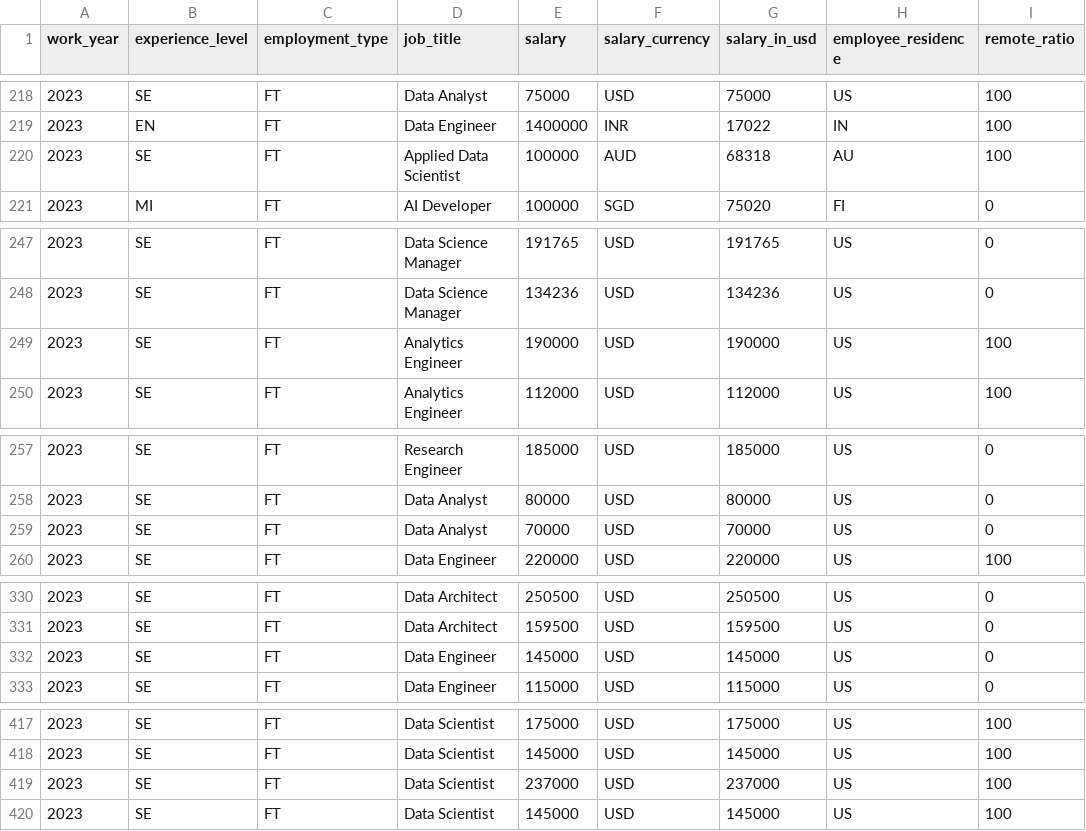
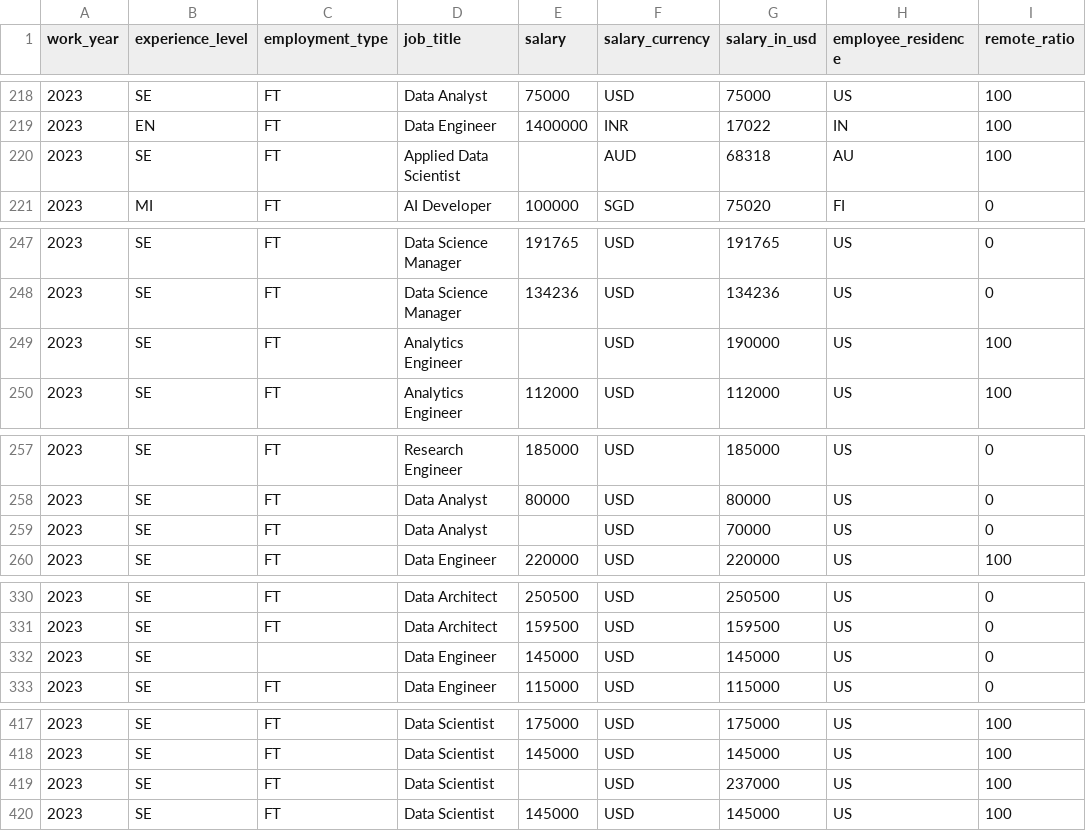
Before and after one commit to Suriya-Gurumoorthi/python_resources, a CSV file: DAY#4/dataset.csv, drawn as a sheet; only a part is shown, gaps mark what is left out; the diff covers the shown part only; the diff names each change by its address in the sheet, - before the commit and + after, or states it on an @@ line.

```diff
--- a/DAY#4/dataset.csv
+++ b/DAY#4/dataset.csv
-E220 (salary): 100000
+E220 (salary): (empty)
-E249 (salary): 190000
+E249 (salary): (empty)
-E259 (salary): 70000
+E259 (salary): (empty)
-C332 (employment_type): FT
+C332 (employment_type): (empty)
-E419 (salary): 237000
+E419 (salary): (empty)
```
Also changed, not shown: 8 edited cells elsewhere in this file, 1 other file.
